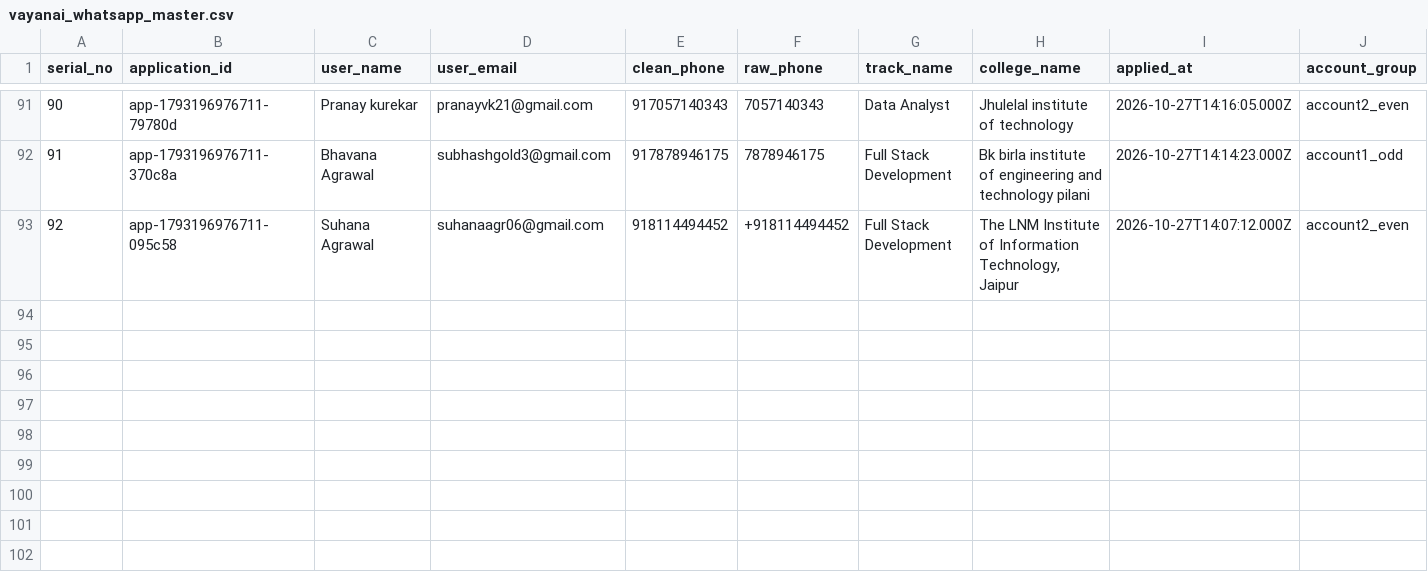
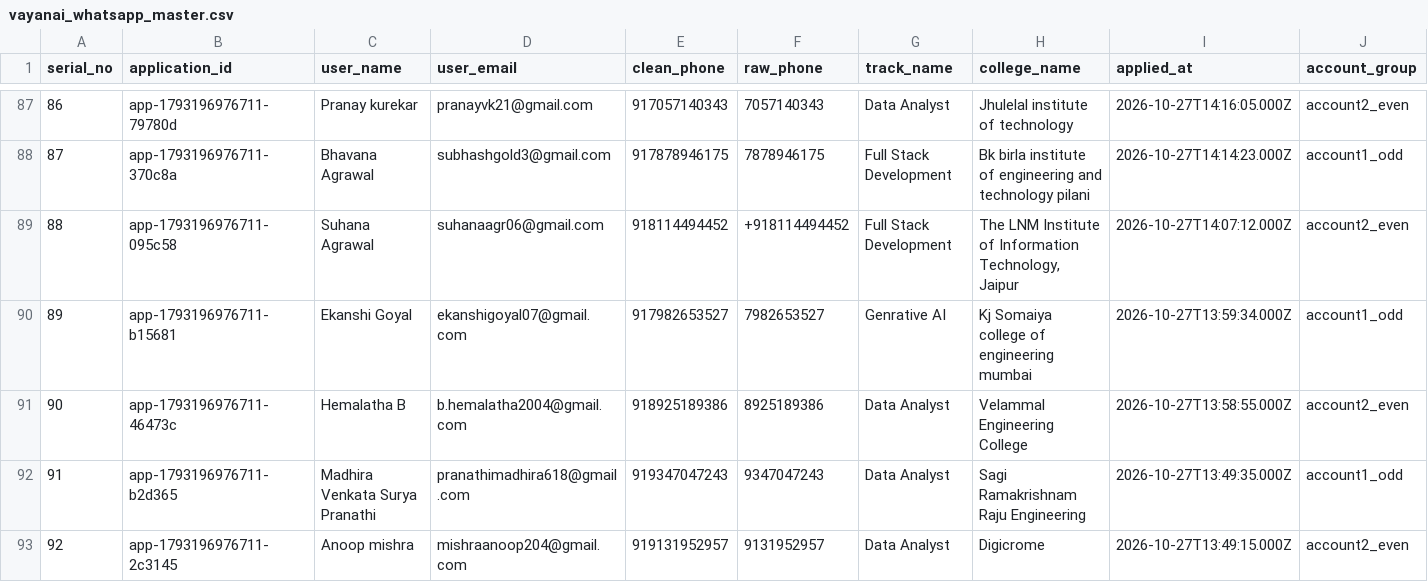
Before and after one commit to ainabhinavsharma/vayanai, a CSV file: scripts/vayanai_whatsapp_master.csv, drawn as a sheet; only a part is shown, gaps mark what is left out; rows hold the shown columns only; the diff covers the shown part only; the diff names each change by its address in the sheet, - before the commit and + after, or states it on an @@ line.

```diff
--- a/scripts/vayanai_whatsapp_master.csv
+++ b/scripts/vayanai_whatsapp_master.csv
@@ column A (serial_no) renumbered between rows 6 and 89 @@
+row 90: 89 | app-1793196976711-b15681 | Ekanshi Goyal | ekanshigoyal07@gmail.com | 917982653527 | 7982653527 | Genrative AI | Kj Somaiya college of engineering mumbai | 2026-10-27T13:59:34.000Z | account1_odd
+row 91: 90 | app-1793196976711-46473c | Hemalatha B | b.hemalatha2004@gmail.com | 918925189386 | 8925189386 | Data Analyst | Velammal Engineering College | 2026-10-27T13:58:55.000Z | account2_even
+row 92: 91 | app-1793196976711-b2d365 | Madhira Venkata Surya Pranathi | pranathimadhira618@gmail.com | 919347047243 | 9347047243 | Data Analyst | Sagi Ramakrishnam Raju Engineering | 2026-10-27T13:49:35.000Z | account1_odd
+row 93: 92 | app-1793196976711-2c3145 | Anoop mishra | mishraanoop204@gmail.com | 919131952957 | 9131952957 | Data Analyst | Digicrome | 2026-10-27T13:49:15.000Z | account2_even
```
Also changed, not shown: 4 removed rows and 73 edited cells elsewhere in this file, scripts/vayanai_whatsapp_acc1.csv, scripts/vayanai_whatsapp_acc2.csv, 2 other files.
